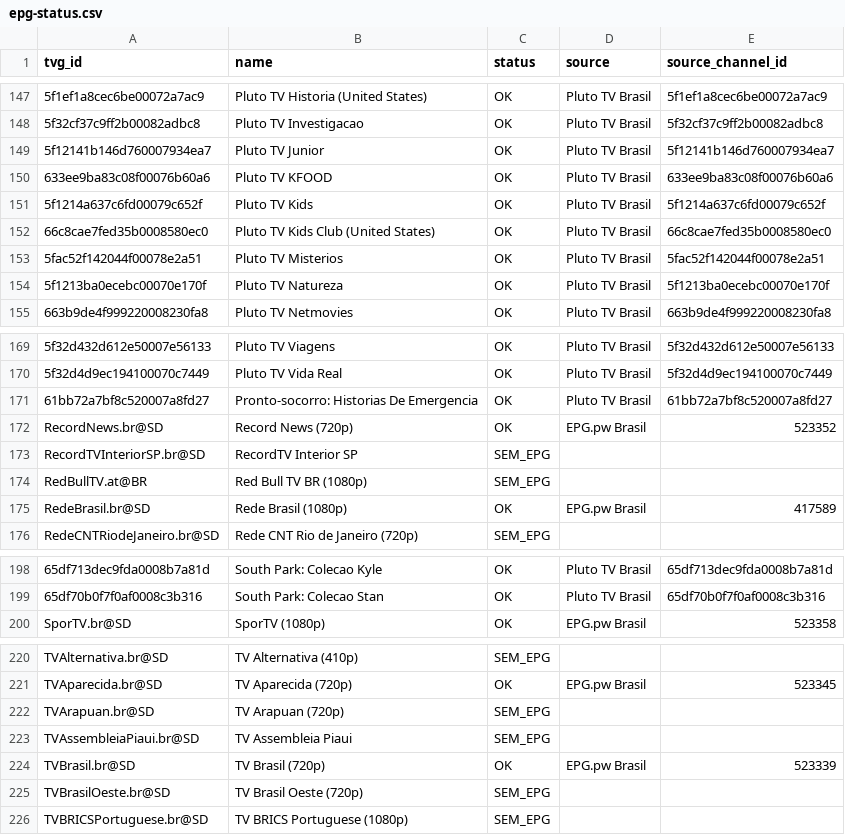
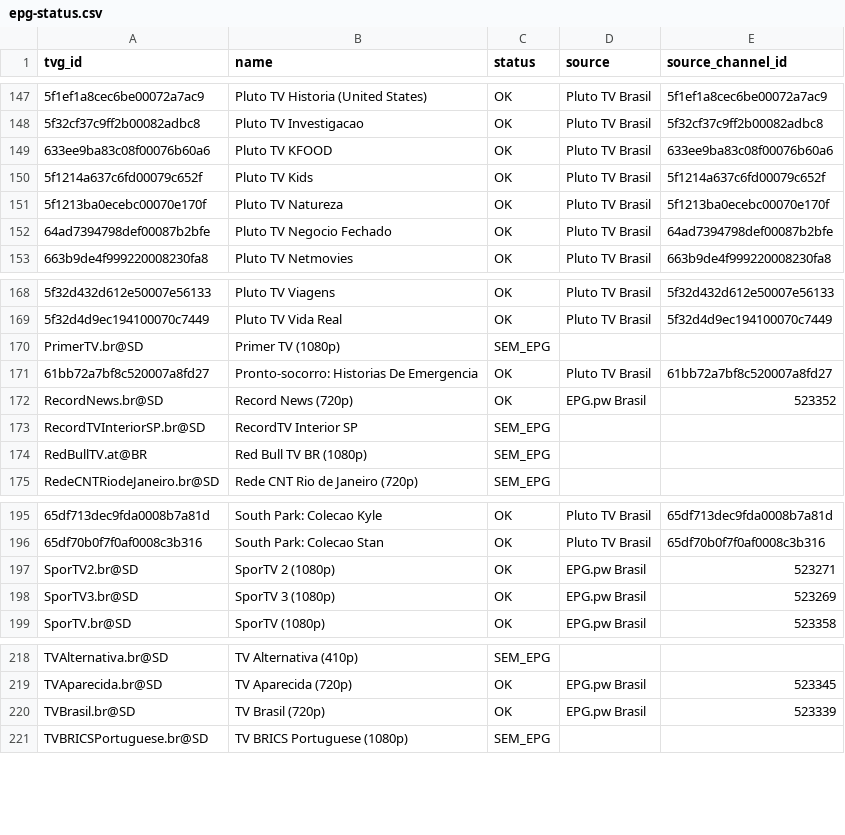
Before and after one commit to feijaum/iptv, a CSV file: epg-status.csv, drawn as a sheet; only a part is shown, gaps mark what is left out; removed rows and columns are numbered as before the commit, all else as after; the diff covers the shown part only; the diff names each change by its address in the sheet, - before the commit and + after, or states it on an @@ line.

```diff
--- a/epg-status.csv
+++ b/epg-status.csv
-row 149: 5f12141b146d760007934ea7 | Pluto TV Junior | OK | Pluto TV Brasil | 5f12141b146d760007934ea7
-row 152: 66c8cae7fed35b0008580ec0 | Pluto TV Kids Club (United States) | OK | Pluto TV Brasil | 66c8cae7fed35b0008580ec0
-row 153: 5fac52f142044f00078e2a51 | Pluto TV Misterios | OK | Pluto TV Brasil | 5fac52f142044f00078e2a51
+row 152: 64ad7394798def00087b2bfe | Pluto TV Negocio Fechado | OK | Pluto TV Brasil | 64ad7394798def00087b2bfe
+row 170: PrimerTV.br@SD | Primer TV (1080p) | SEM_EPG
-row 175: RedeBrasil.br@SD | Rede Brasil (1080p) | OK | EPG.pw Brasil | 417589
+row 197: SporTV2.br@SD | SporTV 2 (1080p) | OK | EPG.pw Brasil | 523271
+row 198: SporTV3.br@SD | SporTV 3 (1080p) | OK | EPG.pw Brasil | 523269
-row 222: TVArapuan.br@SD | TV Arapuan (720p) | SEM_EPG
-row 223: TVAssembleiaPiaui.br@SD | TV Assembleia Piaui | SEM_EPG
-row 225: TVBrasilOeste.br@SD | TV Brasil Oeste (720p) | SEM_EPG
```
Also changed, not shown: 8 added rows, 11 removed rows and 2 edited cells elsewhere in this file, playback-audit.csv, 3 other files.
